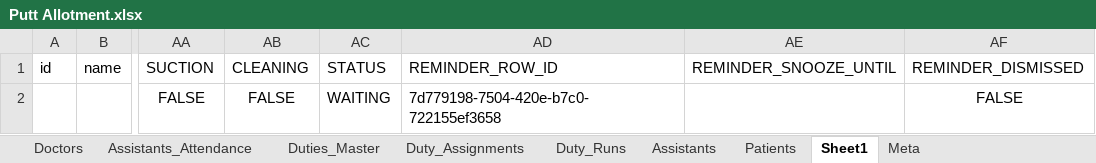
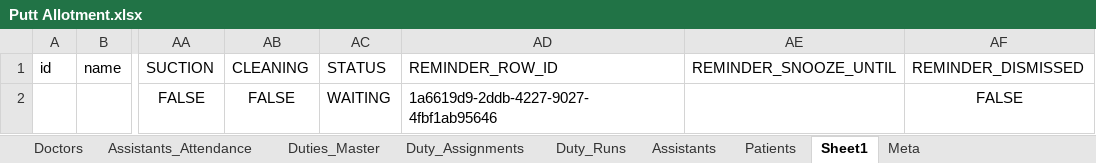
Before and after one commit to ajoychoudhury715-gif/T, an Excel workbook: Putt Allotment.xlsx, sheet Sheet1, drawn as a sheet; only a part is shown, gaps mark what is left out; values as stored, in another font and other column widths than the file's, no borders; the diff names each change by its address in the sheet, - before the commit and + after, or states it on an @@ line.

```diff
--- a/Putt Allotment.xlsx (sheet Sheet1)
+++ b/Putt Allotment.xlsx (sheet Sheet1)
-AD2: 7d779198-7504-420e-b7c0-722155ef3658
+AD2: 1a6619d9-2ddb-4227-9027-4fbf1ab95646
```
Also changed, not shown: sheet Meta.
